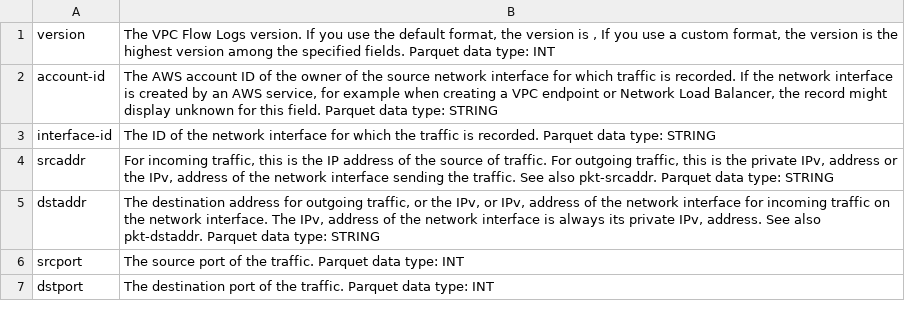
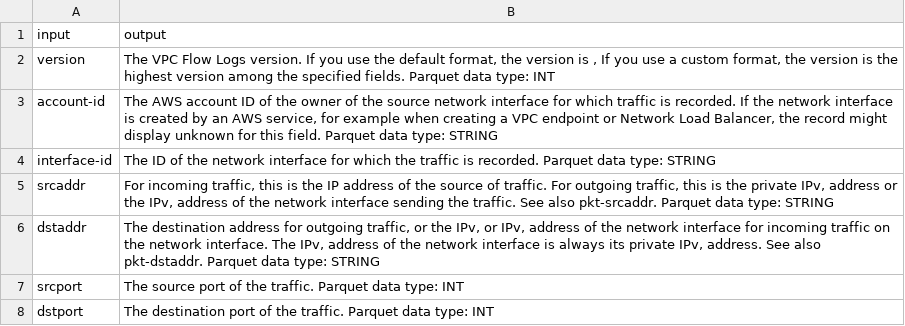
Before and after one commit to tom-cruise-cloud/fine-tune, a CSV file: trainingdata1.csv, drawn as a sheet; only a part is shown.

Commit message:
Update trainingdata1.csv

```diff
--- a/trainingdata1.csv
+++ b/trainingdata1.csv
@@ -1 +1,2 @@
+input,output
 "version","The VPC Flow Logs version. If you use the default format, the version is , If you use a custom format, the version is the highest version among the specified fields.  Parquet data type: INT"
```
